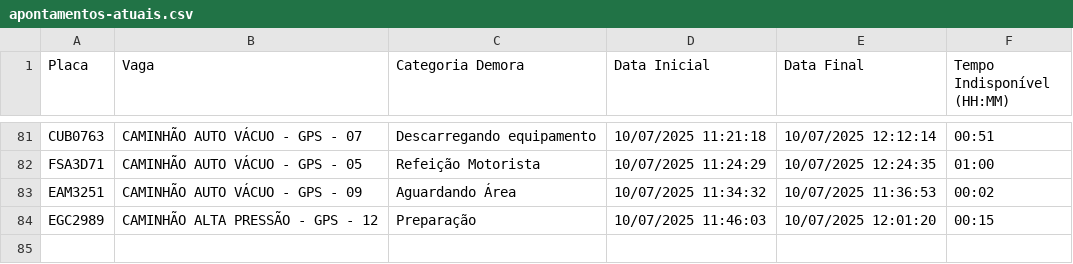
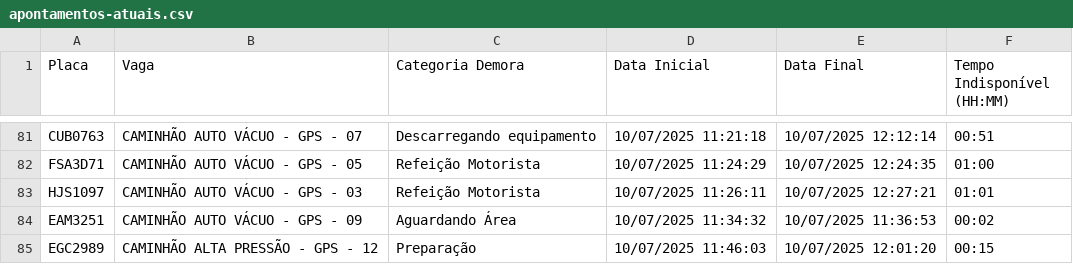
Before and after one commit to GrupoGps-Mecanizada/Banco-De-Dados, a CSV file: Apontamentos/apontamentos-atuais.csv, drawn as a sheet; only a part is shown, gaps mark what is left out.

Commit message:
🔄 Auto-refresh 250: 10/07/2025, 12:31:13 - 1 arquivos

```diff
--- a/Apontamentos/apontamentos-atuais.csv
+++ b/Apontamentos/apontamentos-atuais.csv
@@ -82,2 +82,3 @@
 "FSA3D71";"CAMINHÃO AUTO VÁCUO - GPS - 05";"Refeição Motorista";"10/07/2025 11:24:29";"10/07/2025 12:24:35";"01:00"
+"HJS1097";"CAMINHÃO AUTO VÁCUO - GPS - 03";"Refeição Motorista";"10/07/2025 11:26:11";"10/07/2025 12:27:21";"01:01"
 "EAM3251";"CAMINHÃO AUTO VÁCUO - GPS - 09";"Aguardando Área";"10/07/2025 11:34:32";"10/07/2025 11:36:53";"00:02"
```
